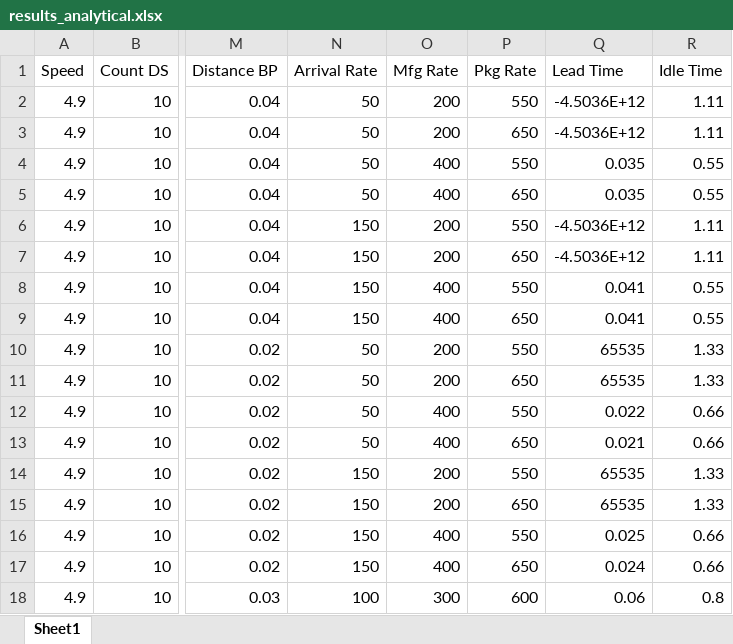
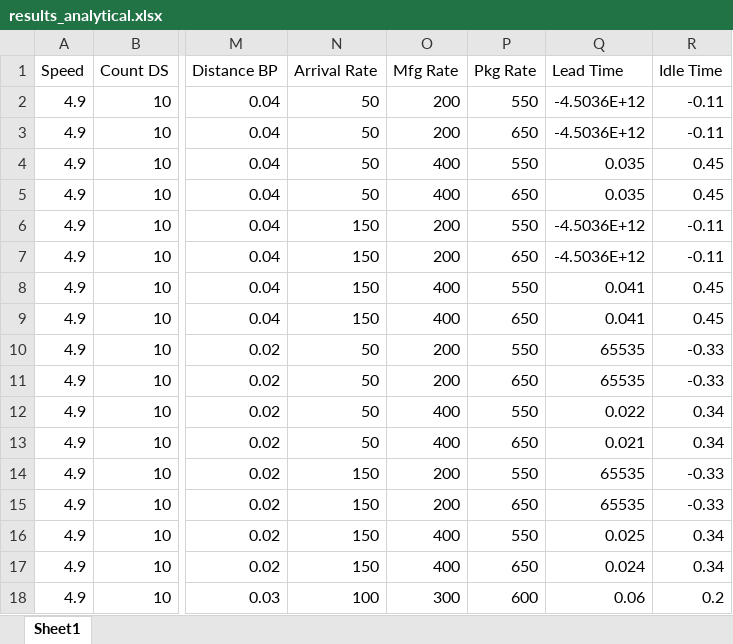
Before and after one commit to samvrit/agv, an Excel workbook: MATLAB/results_analytical.xlsx, sheet Sheet1, drawn as a sheet; only a part is shown, gaps mark what is left out; values as stored, in another font and other column widths than the file's, no borders; the diff names each change by its address in the sheet, - before the commit and + after, or states it on an @@ line.

Commit message:
made idle time = 1-rho

```diff
--- a/MATLAB/results_analytical.xlsx (sheet Sheet1)
+++ b/MATLAB/results_analytical.xlsx (sheet Sheet1)
-R2:R3 (Idle Time): 1.11
+R2:R3 (Idle Time): -0.11
-R4:R5 (Idle Time): 0.55
+R4:R5 (Idle Time): 0.45
-R6:R7 (Idle Time): 1.11
+R6:R7 (Idle Time): -0.11
-R8:R9 (Idle Time): 0.55
+R8:R9 (Idle Time): 0.45
-R10:R11 (Idle Time): 1.33
+R10:R11 (Idle Time): -0.33
-R12:R13 (Idle Time): 0.66
+R12:R13 (Idle Time): 0.34
-R14:R15 (Idle Time): 1.33
+R14:R15 (Idle Time): -0.33
-R16:R17 (Idle Time): 0.66
+R16:R17 (Idle Time): 0.34
-R18 (Idle Time): 0.8
+R18 (Idle Time): 0.2
```
Also changed, not shown: 1 other file.
